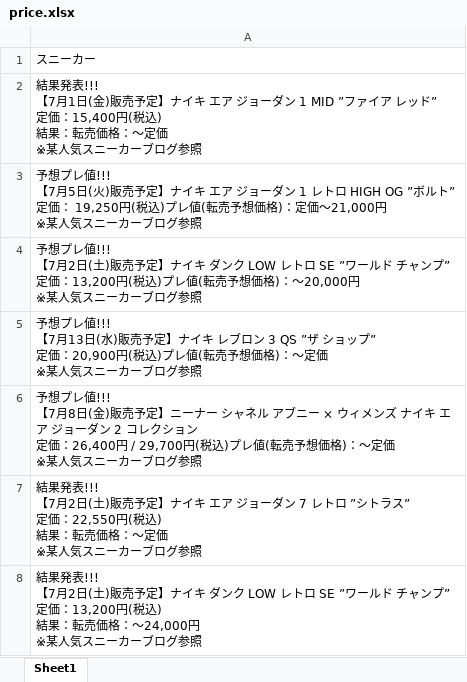
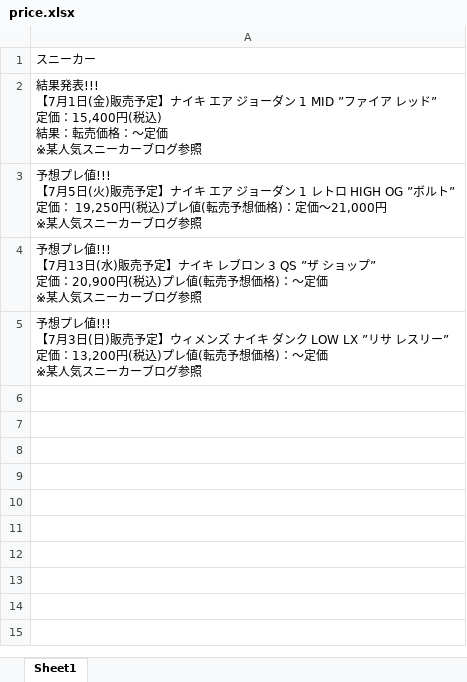
Before and after one commit to osuke5030/purene, an Excel workbook: price.xlsx, sheet Sheet1, drawn as a sheet; values as stored, in another font and other column widths than the file's, no borders; removed rows and columns are numbered as before the commit, all else as after; ↵ is a line break in a cell; the diff names each change by its address in the sheet, - before the commit and + after, or states it on an @@ line.

```diff
--- a/price.xlsx (sheet Sheet1)
+++ b/price.xlsx (sheet Sheet1)
-row 4: 予想プレ値!!! ↵ 【7月2日(土)販売予定】ナイキ ダンク LOW レトロ SE ”ワールド チャンプ” ↵ 定価：13,200円(税込)プレ値(転売予想価格)：〜20,000円 ↵ ※某人気スニーカーブログ参照
-A5: …!!! ↵ 【7月8日(金)販売予定】ニーナー シャネル アブニー × ウィメンズ ナイキ エア ジョーダン 2 コレクション ↵ 定価：26,400円 / 29,700円(税込…
+A5: …!!! ↵ 【7月3日(日)販売予定】ウィメンズ ナイキ ダンク LOW LX ”リサ レスリー” ↵ 定価：13,200円(税込…
-row 7: 結果発表!!! ↵ 【7月2日(土)販売予定】ナイキ エア ジョーダン 7 レトロ ”シトラス” ↵ 定価：22,550円(税込) ↵ 結果：転売価格：〜定価 ↵ ※某人気スニーカーブログ参照
-row 8: 結果発表!!! ↵ 【7月2日(土)販売予定】ナイキ ダンク LOW レトロ SE ”ワールド チャンプ” ↵ 定価：13,200円(税込) ↵ 結果：転売価格：〜24,000円 ↵ ※某人気スニーカーブログ参照
```
Also changed, not shown: 2 other files.
